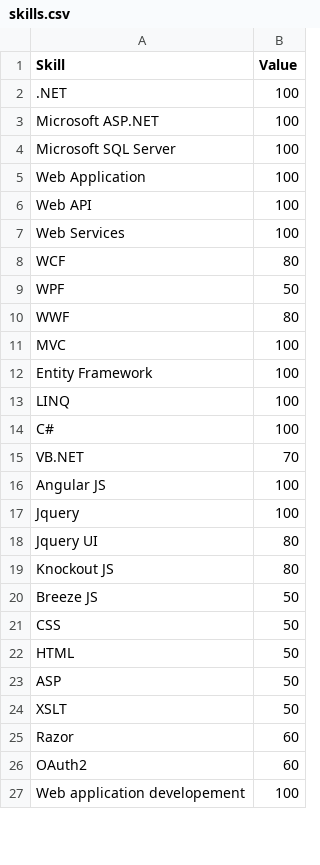
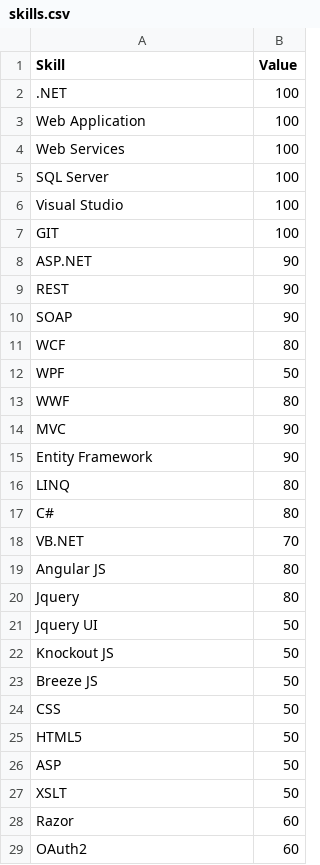
Before and after one commit to samuele-cozzi/2018_CV, a CSV file: R-Workspace/skills.csv, drawn as a sheet; only a part is shown; the diff covers the shown part only.

```diff
--- a/R-Workspace/skills.csv
+++ b/R-Workspace/skills.csv
@@ -2,7 +2,10 @@ Skill,Value
 .NET,100
-Microsoft ASP.NET,100
-Microsoft SQL Server,100
 Web Application,100
-Web API,100
 Web Services,100
+SQL Server,100
+Visual Studio,100
+GIT,100
+ASP.NET,90
+REST,90
+SOAP,90
 WCF,80
@@ -10,14 +13,14 @@ WPF,50
 WWF,80
-MVC,100
-Entity Framework,100
-LINQ,100
-C#,100
+MVC,90
+Entity Framework,90
+LINQ,80
+C#,80
 VB.NET,70
-Angular JS,100
-Jquery,100
-Jquery UI,80
-Knockout JS,80
+Angular JS,80
+Jquery,80
+Jquery UI,50
+Knockout JS,50
 Breeze JS,50
 CSS,50
-HTML,50
+HTML5,50
 ASP,50
@@ -26,2 +29 @@ Razor,60
 OAuth2,60
-Web application developement,100
```
Also changed, not shown: 23 added rows and 6 edited cells elsewhere in this file, 5 other files.
